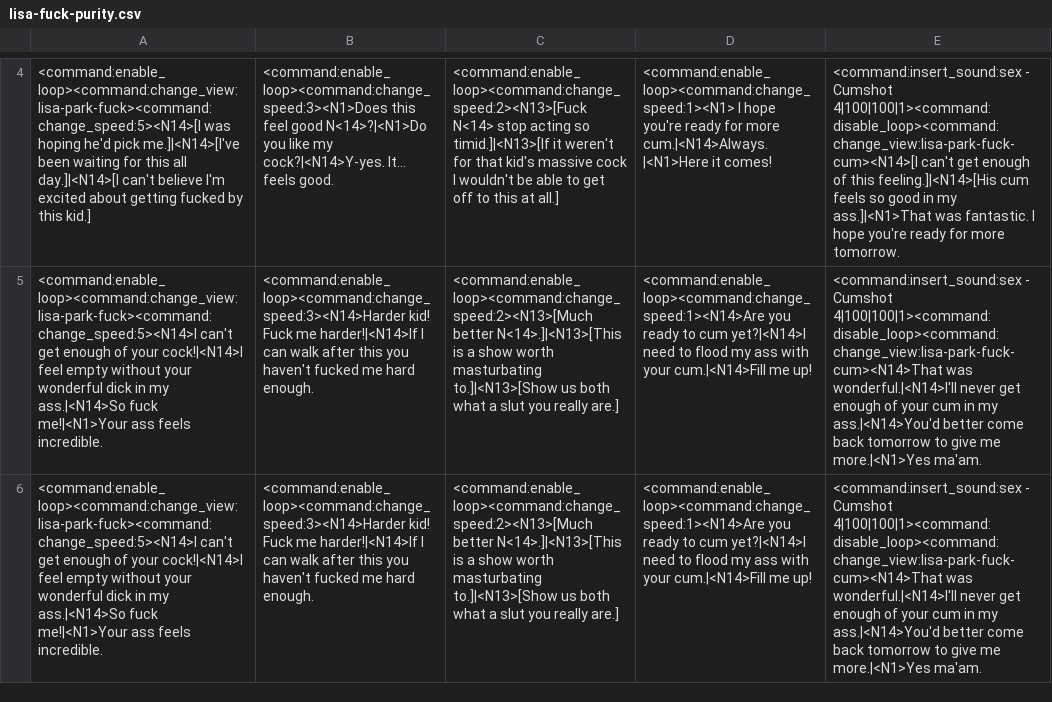
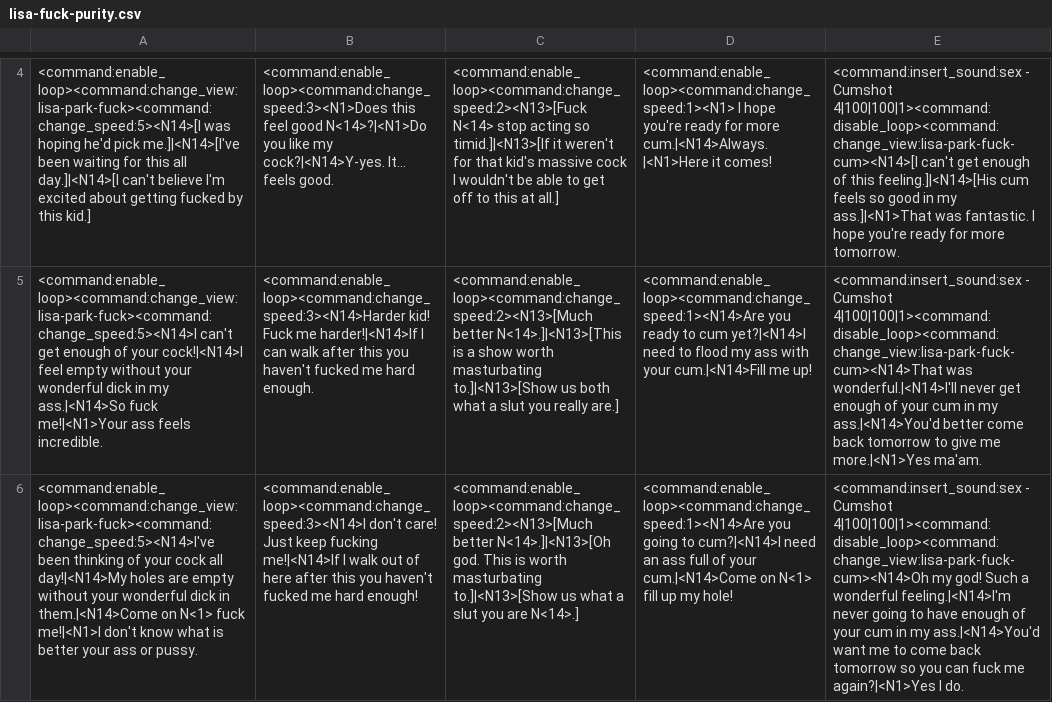
Before and after one commit to Hambiguity/UD-F95-Community-Version, a CSV file: Data/Dialogues/Lisa/lisa-fuck-purity.csv, drawn as a sheet; only a part is shown, gaps mark what is left out; the diff names each change by its address in the sheet, - before the commit and + after, or states it on an @@ line.

```diff
--- a/Data/Dialogues/Lisa/lisa-fuck-purity.csv
+++ b/Data/Dialogues/Lisa/lisa-fuck-purity.csv
-A6: <command:enable_loop><command:change_view:lisa-park-fuck><command:change_speed:5><N14>I can't get enough of your cock!|<N14>I feel empty without your wonderful dick in my ass.|<N14>So fuck me!|<N1>Your ass feels incredible.
+A6: <command:enable_loop><command:change_view:lisa-park-fuck><command:change_speed:5><N14>I've been thinking of your cock all day!|<N14>My holes are empty without your wonderful dick in them.|<N14>Come on N<1> fuck me!|<N1>I don't know what is better your ass or pussy.
-B6: <command:enable_loop><command:change_speed:3><N14>Harder kid! Fuck me harder!|<N14>If I can walk after this you haven't fucked me hard enough.
+B6: <command:enable_loop><command:change_speed:3><N14>I don't care! Just keep fucking me!|<N14>If I walk out of here after this you haven't fucked me hard enough!
-C6: <command:enable_loop><command:change_speed:2><N13>[Much better N<14>.]|<N13>[This is a show worth masturbating to.]|<N13>[Show us both what a slut you really are.]
+C6: <command:enable_loop><command:change_speed:2><N13>[Much better N<14>.]|<N13>[Oh god. This is worth masturbating to.]|<N13>[Show us what a slut you are N<14>.]
-D6: <command:enable_loop><command:change_speed:1><N14>Are you ready to cum yet?|<N14>I need to flood my ass with your cum.|<N14>Fill me up!
+D6: <command:enable_loop><command:change_speed:1><N14>Are you going to cum?|<N14>I need an ass full of your cum.|<N14>Come on N<1> fill up my hole!
-E6: …- Cumshot 4|100|100|1><command:disable_loop><command:change_view:lisa-park-fuck-cum><N14>That was wonderful.|<N14>I'll never get enough of your cum in my ass.|<N14>You'd better come back tomorrow to give me more.|<N1>Yes ma'am.
+E6: …- Cumshot 4|100|100|1><command:disable_loop><command:change_view:lisa-park-fuck-cum><N14>Oh my god! Such a wonderful feeling.|<N14>I'm never going to have enough of your cum in my ass.|<N14>You'd want me to come back tomorrow so you can fuck me again?|<N1>Yes I do.
```
Also changed, not shown: Data/Dialogues/Dizzy/dizzy-hj-purity.csv, Data/Dialogues/Kaylee/kaylee-fuck-purity.csv, 40 other files.
